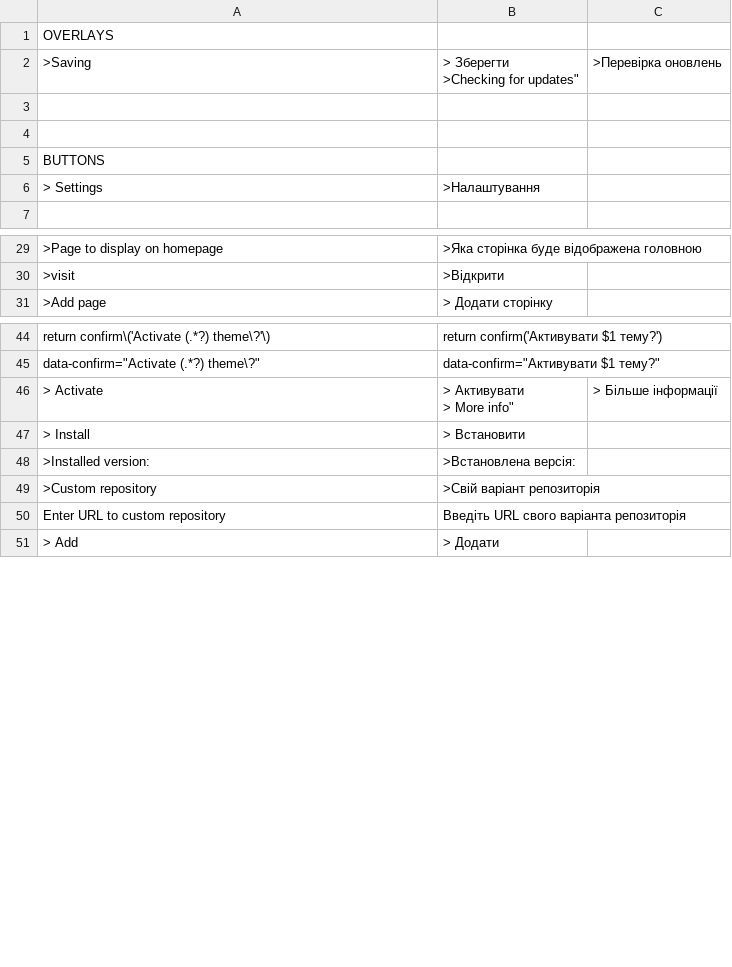
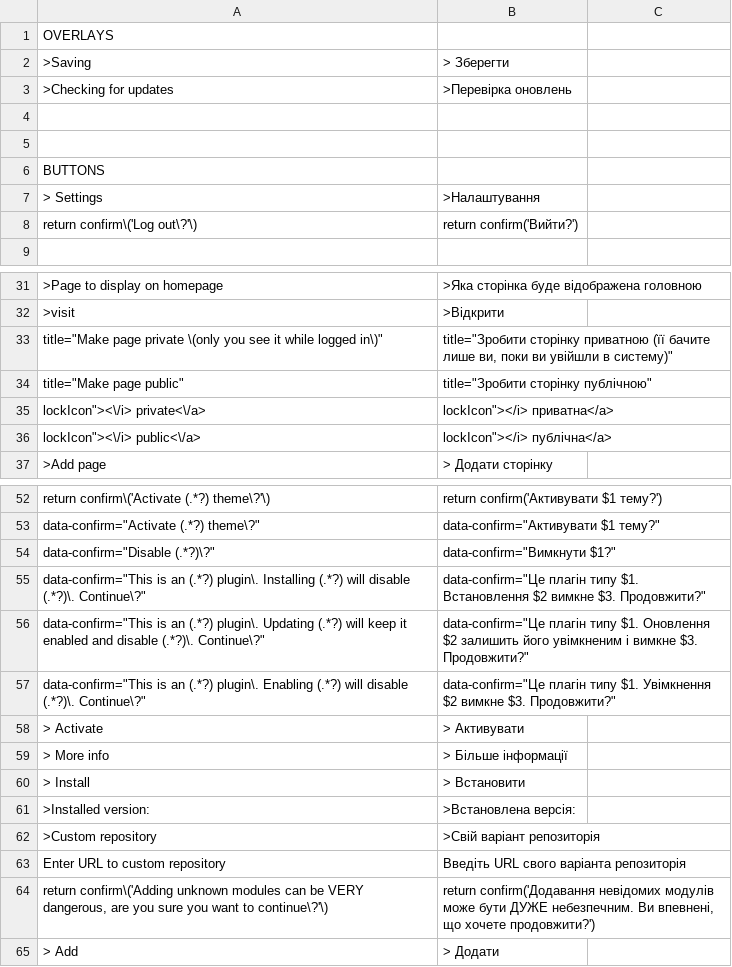
Before and after one commit to robiso/translation-ukranian, a CSV file: uk_UA.csv, drawn as a sheet; only a part is shown, gaps mark what is left out; addresses are those after the commit; ↵ is a line break in a cell; the diff covers the shown part only; the diff names each change by its address in the sheet, - before the commit and + after, or states it on an @@ line.

Commit message:
translation-ukranian 3.1.5: 3.7.0 rows complete (Disable and group confirms, private pages, repository removal); model draft, review welcome
Rows added (13), left-hand sides in the translation-german pattern so they match
the same admin HTML on WonderCMS 3.1.4 to 3.7.0:
- Log out confirm (return confirm shape, every core that has it)
- menu row title "Make page private (only you see it while logged in)" (3.7.0)
- menu row title "Make page public" (3.7.0)
- menu row label "private" (3.7.0)
- menu row label "public" (3.7.0)
- title "Remove this repository from the list" (3.7.0)
- repository remove confirm "Remove <url>? Anything installed from it stays." (3.7.0; placed above the generic Remove rows)
- plugin Disable confirm (data-confirm since 3.6.0)
- exclusive-group confirm on Install (data-confirm since 3.6.0)
- exclusive-group confirm on Update (data-confirm since 3.6.0)
- exclusive-group confirm on Enable (data-confirm since 3.6.0)
- custom module Add warning confirm (return confirm shape)
- force HTTPS confirm (return confirm shape)

Rows fixed (2):
- ">Saving" row: missing closing quote added
- "> Activate" row: missing closing quote added

MODEL DRAFT: the new wording was written by an AI model (Claude Opus 5.5)
without a native-speaker review. Corrections from speakers are welcome as
issues or pull requests. Rows that were already correct are unchanged.

Tested before the push: the CSV through the plugin's own str_getcsv call on
PHP 8.5 (every row two fields, no deprecation), every produced onclick
compiles under node, and the plugin installed on stock 3.1.4, 3.6.0 and the
3.7.0 branch head with a second theme and a test file: the admin page
reaches </html> with no PHP warning, and the delete-page, file-delete,
Remove and Activate confirms render translated (onclick on 3.6.0 and older,
data-confirm on 3.7.0).

Version 3.1.4 to 3.1.5 (wcms-modules.json).

```diff
--- a/uk_UA.csv
+++ b/uk_UA.csv
-B2: > Зберегти ↵ >Checking for updates"
+B2: > Зберегти
-C2: >Перевірка оновлень
+C2: (empty)
+row 3: >Checking for updates | >Перевірка оновлень
+row 8: return confirm\('Log out\?'\) | return confirm('Вийти?')
+row 33: title="Make page private \(only you see it while logged in\)" | title="Зробити сторінку приватною (її бачите лише ви, поки ви увійшли в систему)"
+row 34: title="Make page public" | title="Зробити сторінку публічною"
+row 35: lockIcon"><\/i> private<\/a> | lockIcon"></i> приватна</a>
+row 36: lockIcon"><\/i> public<\/a> | lockIcon"></i> публічна</a>
+row 54: data-confirm="Disable (.*?)\?" | data-confirm="Вимкнути $1?"
+row 55: data-confirm="This is an (.*?) plugin\. Installing (.*?) will disable (.*?)\. Continue\?" | data-confirm="Це плагін типу $1. Встановлення $2 вимкне $3. Продовжити?"
+row 56: data-confirm="This is an (.*?) plugin\. Updating (.*?) will keep it enabled and disable (.*?)\. Continue\?" | data-confirm="Це плагін типу $1. Оновлення $2 залишить його увімкненим і вимкне $3. Продовжити?"
+row 57: data-confirm="This is an (.*?) plugin\. Enabling (.*?) will disable (.*?)\. Continue\?" | data-confirm="Це плагін типу $1. Увімкнення $2 вимкне $3. Продовжити?"
-B58: > Активувати ↵ > More info"
+B58: > Активувати
-C58: > Більше інформації
+C58: (empty)
+row 59: > More info | > Більше інформації
+row 64: return confirm\('Adding unknown modules can be VERY dangerous, are you sure you want to continue\?'\) | return confirm('Додавання невідомих модулів може бути ДУЖЕ небезпечним. Ви впевнені, що хочете продовжити?')
```
Also changed, not shown: 3 added rows elsewhere in this file, 1 other file.
